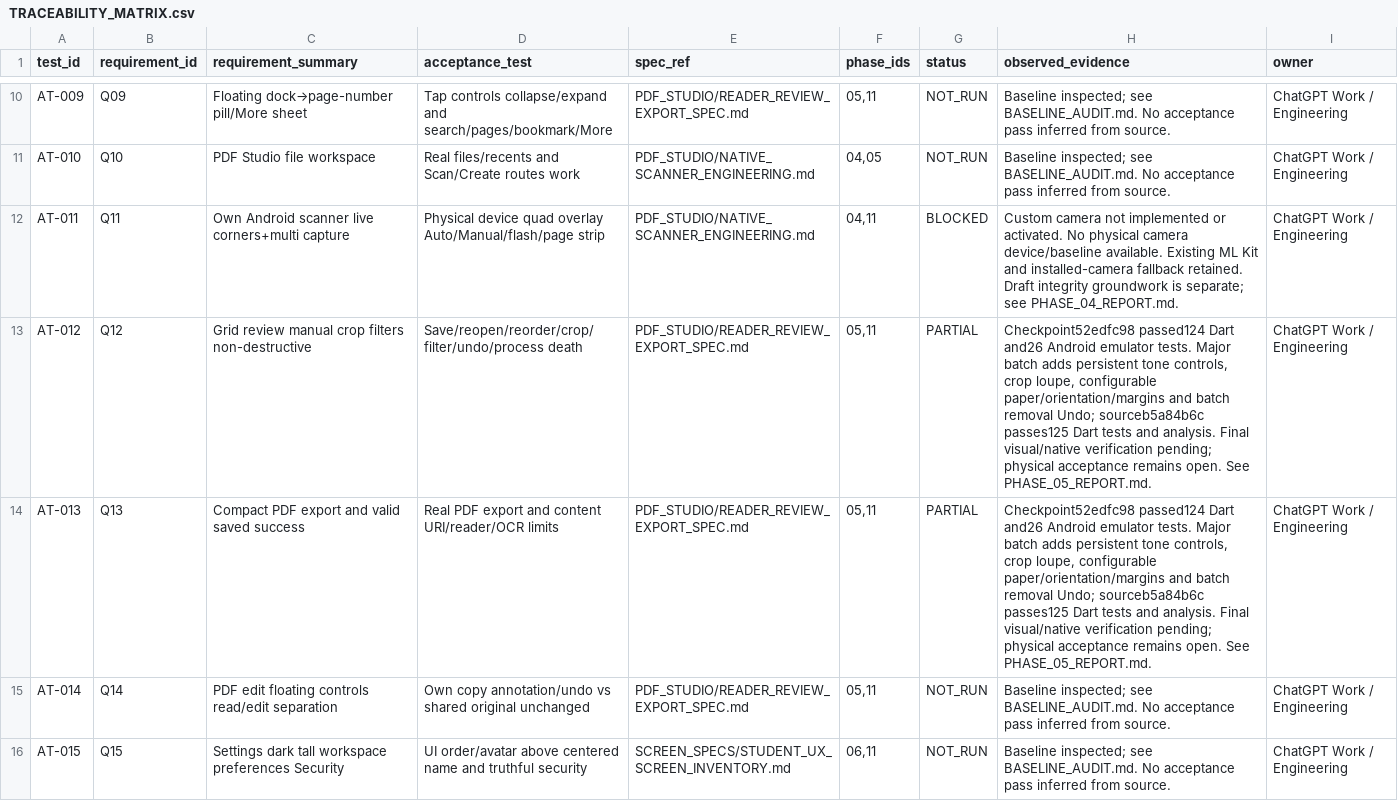
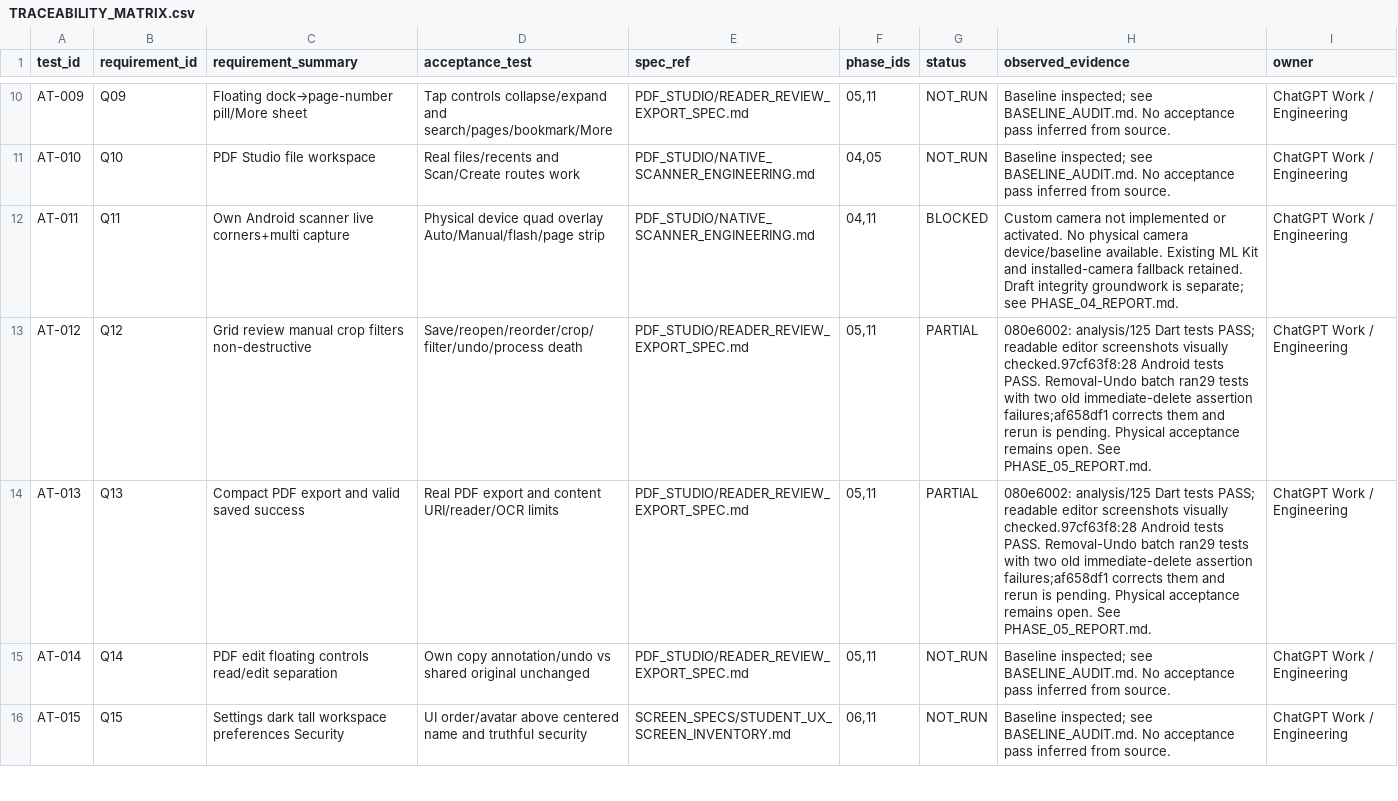
Before and after one commit to Horizon003/backup-hyzen-app, a CSV file: docs/handoff/TRACEABILITY_MATRIX.csv, drawn as a sheet; only a part is shown, gaps mark what is left out.

Commit message:
Record reviewed editor screens and precise native Undo test follow-up status

```diff
--- a/docs/handoff/TRACEABILITY_MATRIX.csv
+++ b/docs/handoff/TRACEABILITY_MATRIX.csv
@@ -12,4 +12,4 @@ AT-010,Q10,PDF Studio file workspace,Real files/recents and Scan/Create routes w
 AT-011,Q11,Own Android scanner live corners+multi capture,Physical device quad overlay Auto/Manual/flash/page strip,PDF_STUDIO/NATIVE_SCANNER_ENGINEERING.md,"04,11",BLOCKED,Custom camera not implemented or activated. No physical camera device/baseline available. Existing ML Kit and installed-camera fallback retained. Draft integrity groundwork is separate; see PHASE_04_REPORT.md.,ChatGPT Work / Engineering
-AT-012,Q12,Grid review manual crop filters non-destructive,Save/reopen/reorder/crop/filter/undo/process death,PDF_STUDIO/READER_REVIEW_EXPORT_SPEC.md,"05,11",PARTIAL,"Checkpoint52edfc98 passed124 Dart and26 Android emulator tests. Major batch adds persistent tone controls, crop loupe, configurable paper/orientation/margins and batch removal Undo; sourceb5a84b6c passes125 Dart tests and analysis. Final visual/native verification pending; physical acceptance remains open. See PHASE_05_REPORT.md.",ChatGPT Work / Engineering
-AT-013,Q13,Compact PDF export and valid saved success,Real PDF export and content URI/reader/OCR limits,PDF_STUDIO/READER_REVIEW_EXPORT_SPEC.md,"05,11",PARTIAL,"Checkpoint52edfc98 passed124 Dart and26 Android emulator tests. Major batch adds persistent tone controls, crop loupe, configurable paper/orientation/margins and batch removal Undo; sourceb5a84b6c passes125 Dart tests and analysis. Final visual/native verification pending; physical acceptance remains open. See PHASE_05_REPORT.md.",ChatGPT Work / Engineering
+AT-012,Q12,Grid review manual crop filters non-destructive,Save/reopen/reorder/crop/filter/undo/process death,PDF_STUDIO/READER_REVIEW_EXPORT_SPEC.md,"05,11",PARTIAL,080e6002: analysis/125 Dart tests PASS; readable editor screenshots visually checked.97cf63f8:28 Android tests PASS. Removal-Undo batch ran29 tests with two old immediate-delete assertion failures;af658df1 corrects them and rerun is pending. Physical acceptance remains open. See PHASE_05_REPORT.md.,ChatGPT Work / Engineering
+AT-013,Q13,Compact PDF export and valid saved success,Real PDF export and content URI/reader/OCR limits,PDF_STUDIO/READER_REVIEW_EXPORT_SPEC.md,"05,11",PARTIAL,080e6002: analysis/125 Dart tests PASS; readable editor screenshots visually checked.97cf63f8:28 Android tests PASS. Removal-Undo batch ran29 tests with two old immediate-delete assertion failures;af658df1 corrects them and rerun is pending. Physical acceptance remains open. See PHASE_05_REPORT.md.,ChatGPT Work / Engineering
 AT-014,Q14,PDF edit floating controls read/edit separation,Own copy annotation/undo vs shared original unchanged,PDF_STUDIO/READER_REVIEW_EXPORT_SPEC.md,"05,11",NOT_RUN,Baseline inspected; see BASELINE_AUDIT.md. No acceptance pass inferred from source.,ChatGPT Work / Engineering
```
Also changed, not shown: 3 other files.
